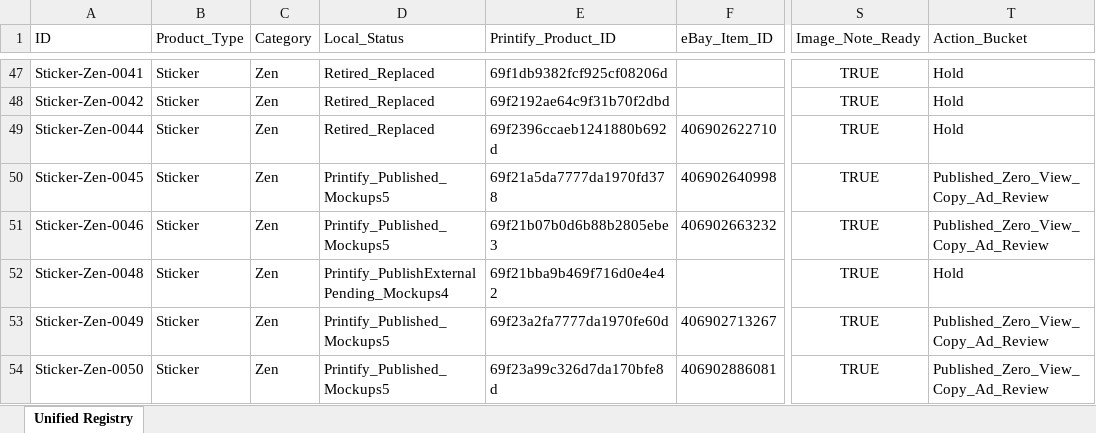
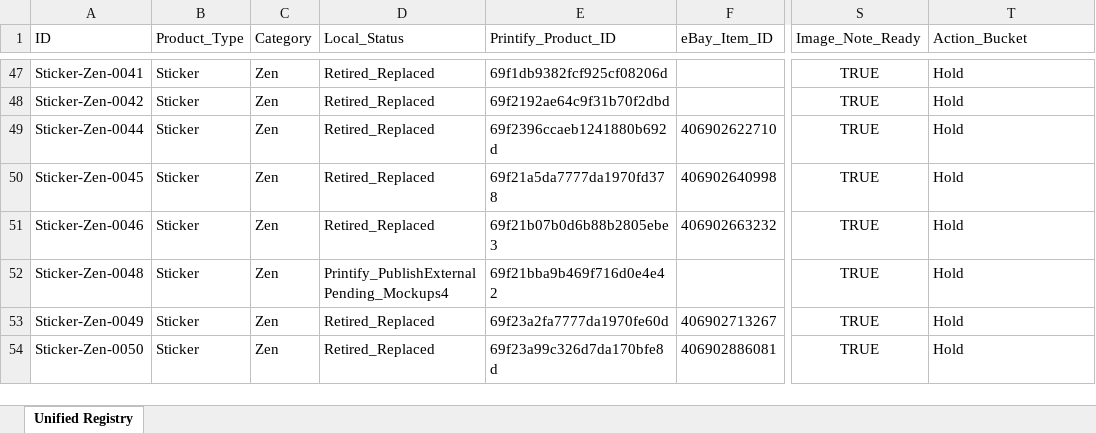
Before and after one commit to rexxu024-arch/Difi_auto_factory, an Excel workbook: Database/Unified_Listing_Registry.xlsx, sheet Unified Registry, drawn as a sheet; only a part is shown, gaps mark what is left out; values as stored, in another font and other column widths than the file's, no borders; the diff covers the shown part only; the diff names each change by its address in the sheet, - before the commit and + after, or states it on an @@ line.

```diff
--- a/Database/Unified_Listing_Registry.xlsx (sheet Unified Registry)
+++ b/Database/Unified_Listing_Registry.xlsx (sheet Unified Registry)
-D50:D51 (Local_Status): Printify_Published_Mockups5
+D50:D51 (Local_Status): Retired_Replaced
-T50:T51 (Action_Bucket): Published_Zero_View_Copy_Ad_Review
+T50:T51 (Action_Bucket): Hold
-D53:D54 (Local_Status): Printify_Published_Mockups5
+D53:D54 (Local_Status): Retired_Replaced
-T53:T54 (Action_Bucket): Published_Zero_View_Copy_Ad_Review
+T53:T54 (Action_Bucket): Hold
```
Also changed, not shown: 8 added rows and 40 edited cells elsewhere in this sheet, Database/Market_Signal_Action_Queue.xlsx, Database/eBay_listing.xlsx, 36 other files.
